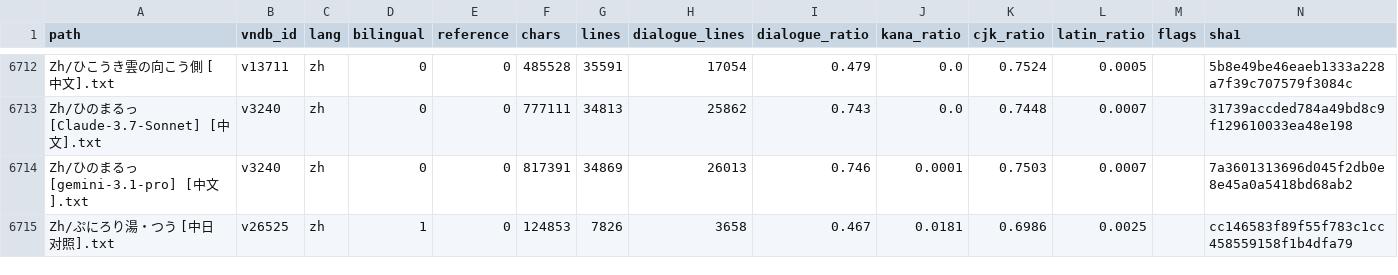
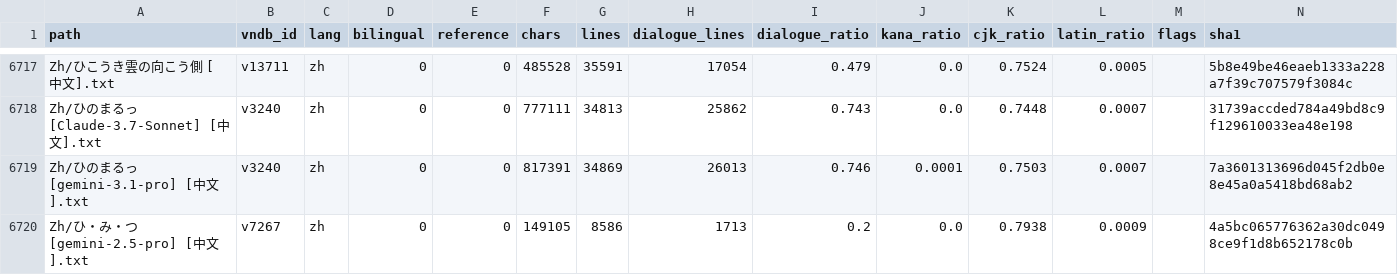
Before and after one commit to m-rui001/galgame-script-corpus, a CSV file: MANIFEST.csv, drawn as a sheet; only a part is shown, gaps mark what is left out; the shorter side is filled out with more unchanged rows; the diff covers the shown part only.

```diff
--- a/MANIFEST.csv
+++ b/MANIFEST.csv
@@ -6714 +6719,2 @@ Zh/ひのまるっ [Claude-3.7-Sonnet] [中文].txt,v3240,zh,0,0,777111,34813,25
 Zh/ひのまるっ [gemini-3.1-pro] [中文].txt,v3240,zh,0,0,817391,34869,26013,0.746,0.0001,0.7503,0.0007,,7a3601313696d045f2db0e8e45a0a5418bd68ab2
+Zh/ひ・み・つ [gemini-2.5-pro] [中文].txt,v7267,zh,0,0,149105,8586,1713,0.2,0.0,0.7938,0.0009,,4a5bc065776362a30dc0498ce9f1d8b652178c0b
```
Also changed, not shown: 13 added rows elsewhere in this file, SOURCES.csv, VNDB_INDEX.csv, 15 other files.
